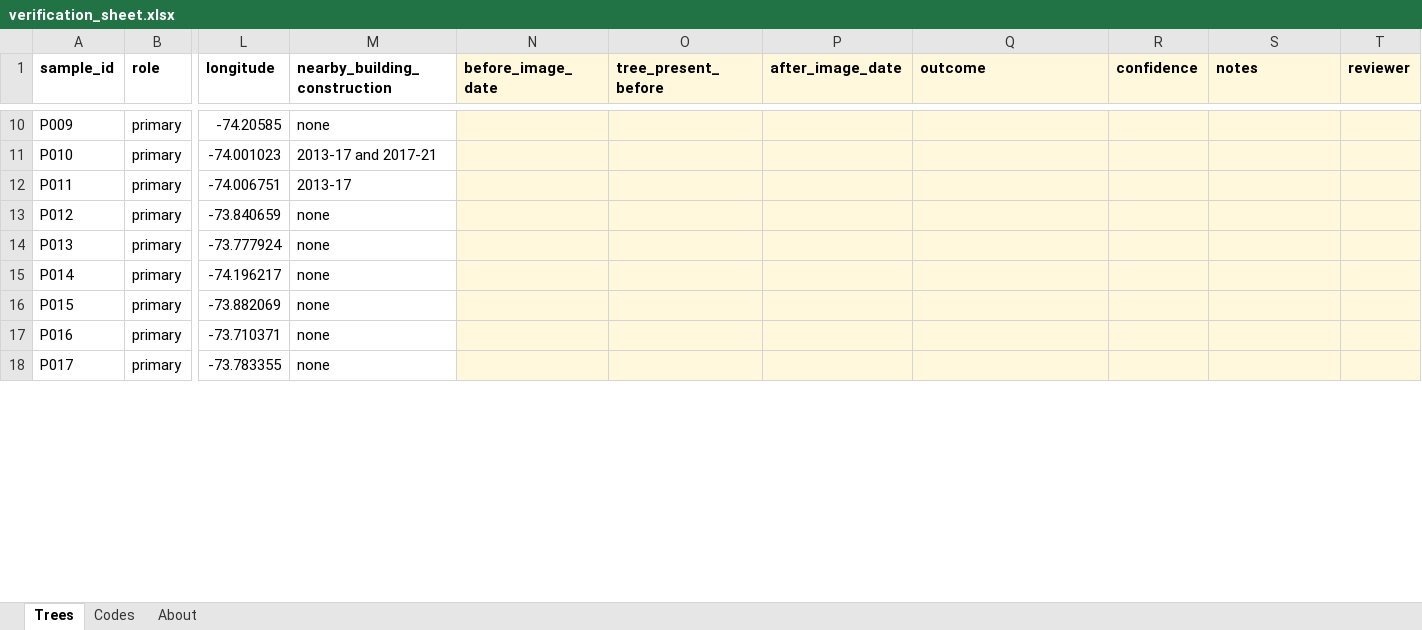
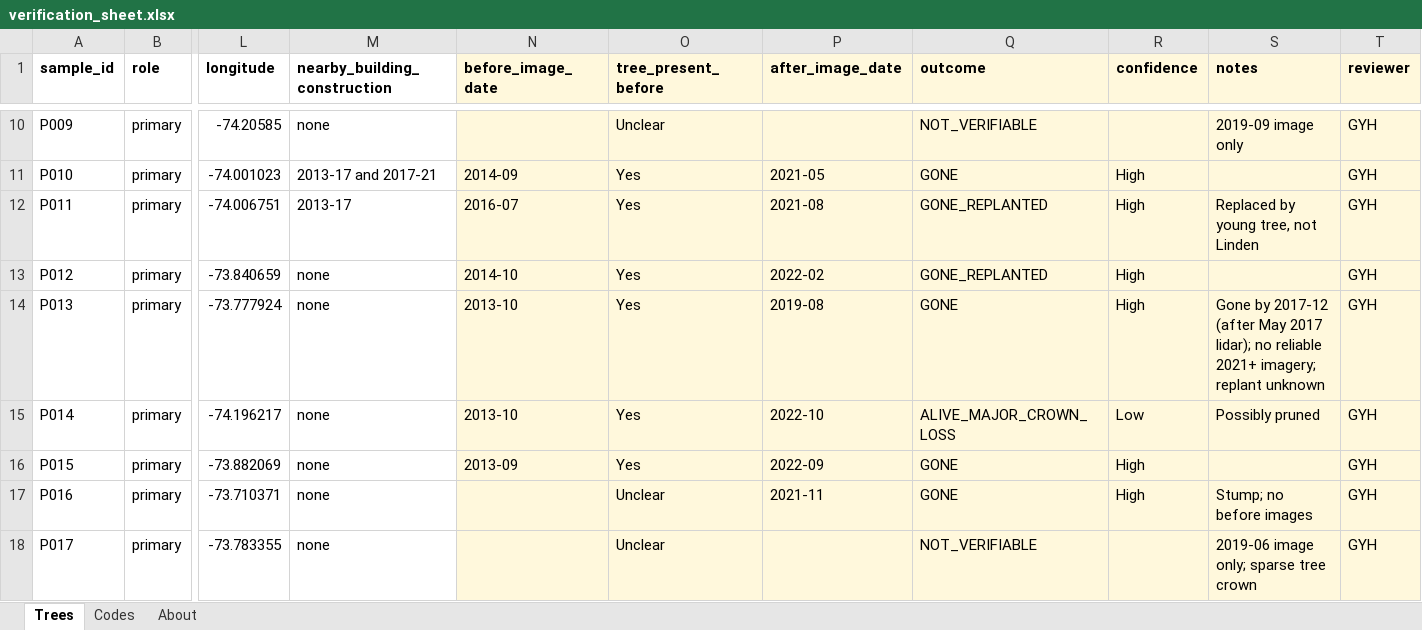
Before and after one commit to dankatz/NYC_tree_mortality, an Excel workbook: streetview_verification/verification_sheet.xlsx, sheet Trees, drawn as a sheet; only a part is shown, gaps mark what is left out; values as stored, in another font and other column widths than the file's, no borders; the diff covers the shown part only; the diff names each change by its address in the sheet, - before the commit and + after, or states it on an @@ line.

```diff
--- a/streetview_verification/verification_sheet.xlsx (sheet Trees)
+++ b/streetview_verification/verification_sheet.xlsx (sheet Trees)
-O10 (tree_present_before): (empty)
+O10 (tree_present_before): Unclear
-Q10 (outcome): (empty)
+Q10 (outcome): NOT_VERIFIABLE
-S10 (notes): (empty)
+S10 (notes): 2019-09 image only
-T10:T18 (reviewer): (empty)
+T10:T18 (reviewer): GYH
-N11 (before_image_date): (empty)
+N11 (before_image_date): 2014-09
-O11:O16 (tree_present_before): (empty)
+O11:O16 (tree_present_before): Yes
-P11 (after_image_date): (empty)
+P11 (after_image_date): 2021-05
-Q11 (outcome): (empty)
+Q11 (outcome): GONE
-R11:R14 (confidence): (empty)
+R11:R14 (confidence): High
-N12 (before_image_date): (empty)
+N12 (before_image_date): 2016-07
-P12 (after_image_date): (empty)
+P12 (after_image_date): 2021-08
-Q12:Q13 (outcome): (empty)
+Q12:Q13 (outcome): GONE_REPLANTED
-S12 (notes): (empty)
+S12 (notes): Replaced by young tree, not Linden
-N13 (before_image_date): (empty)
+N13 (before_image_date): 2014-10
-P13 (after_image_date): (empty)
+P13 (after_image_date): 2022-02
-N14:N15 (before_image_date): (empty)
+N14:N15 (before_image_date): 2013-10
-P14 (after_image_date): (empty)
+P14 (after_image_date): 2019-08
-Q14 (outcome): (empty)
+Q14 (outcome): GONE
-S14 (notes): (empty)
+S14 (notes): Gone by 2017-12 (after May 2017 lidar); no reliable 2021+ imagery; replant unknown
-P15 (after_image_date): (empty)
+P15 (after_image_date): 2022-10
-Q15 (outcome): (empty)
+Q15 (outcome): ALIVE_MAJOR_CROWN_LOSS
-R15 (confidence): (empty)
+R15 (confidence): Low
-S15 (notes): (empty)
+S15 (notes): Possibly pruned
-N16 (before_image_date): (empty)
+N16 (before_image_date): 2013-09
-P16 (after_image_date): (empty)
+P16 (after_image_date): 2022-09
-Q16:Q17 (outcome): (empty)
+Q16:Q17 (outcome): GONE
-R16:R17 (confidence): (empty)
+R16:R17 (confidence): High
-O17:O18 (tree_present_before): (empty)
+O17:O18 (tree_present_before): Unclear
-P17 (after_image_date): (empty)
+P17 (after_image_date): 2021-11
-S17 (notes): (empty)
+S17 (notes): Stump; no before images
-Q18 (outcome): (empty)
+Q18 (outcome): NOT_VERIFIABLE
-S18 (notes): (empty)
+S18 (notes): 2019-06 image only; sparse tree crown
```
Also changed, not shown: 1338 edited cells elsewhere in this sheet, 3 other files.
